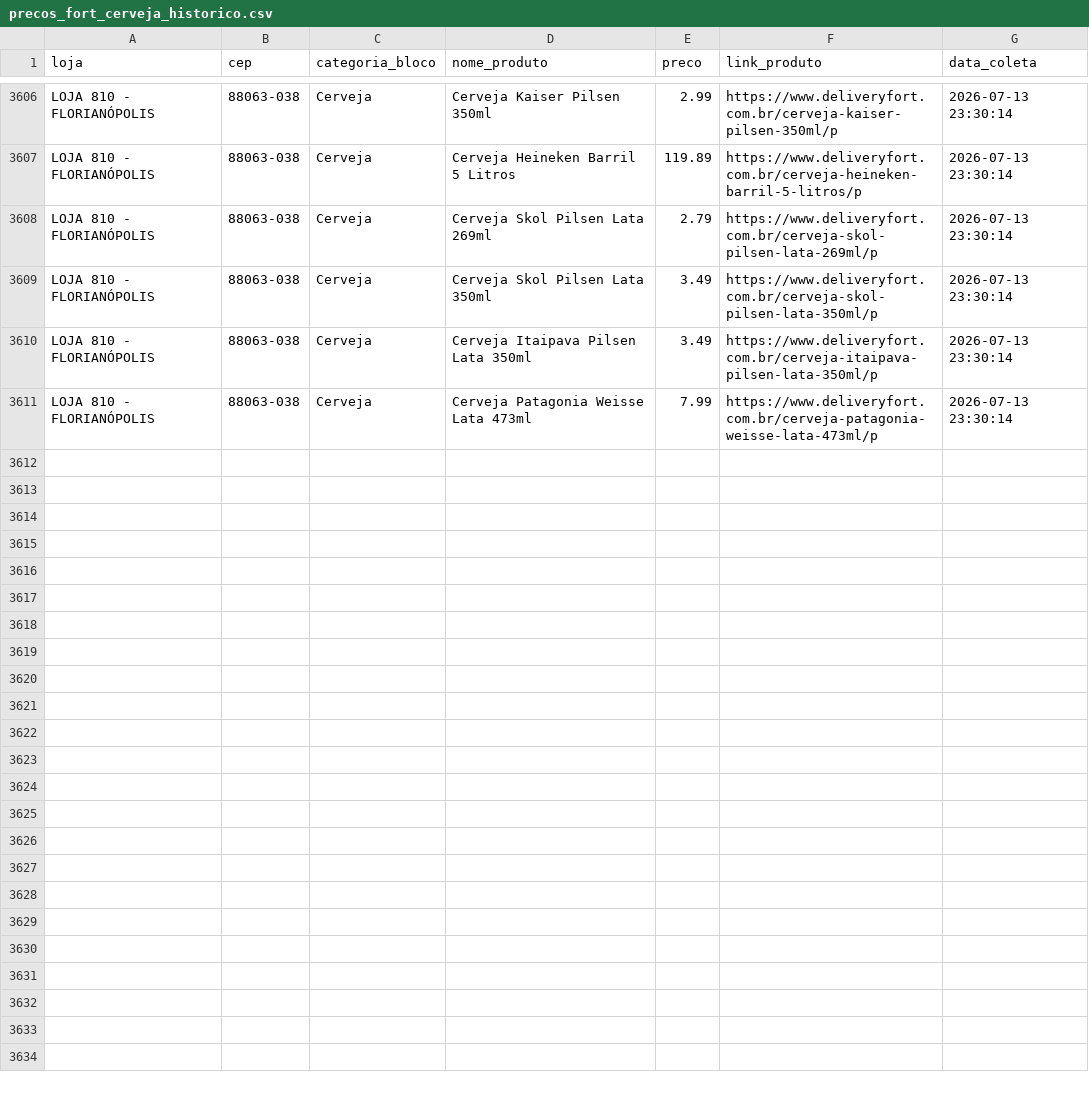
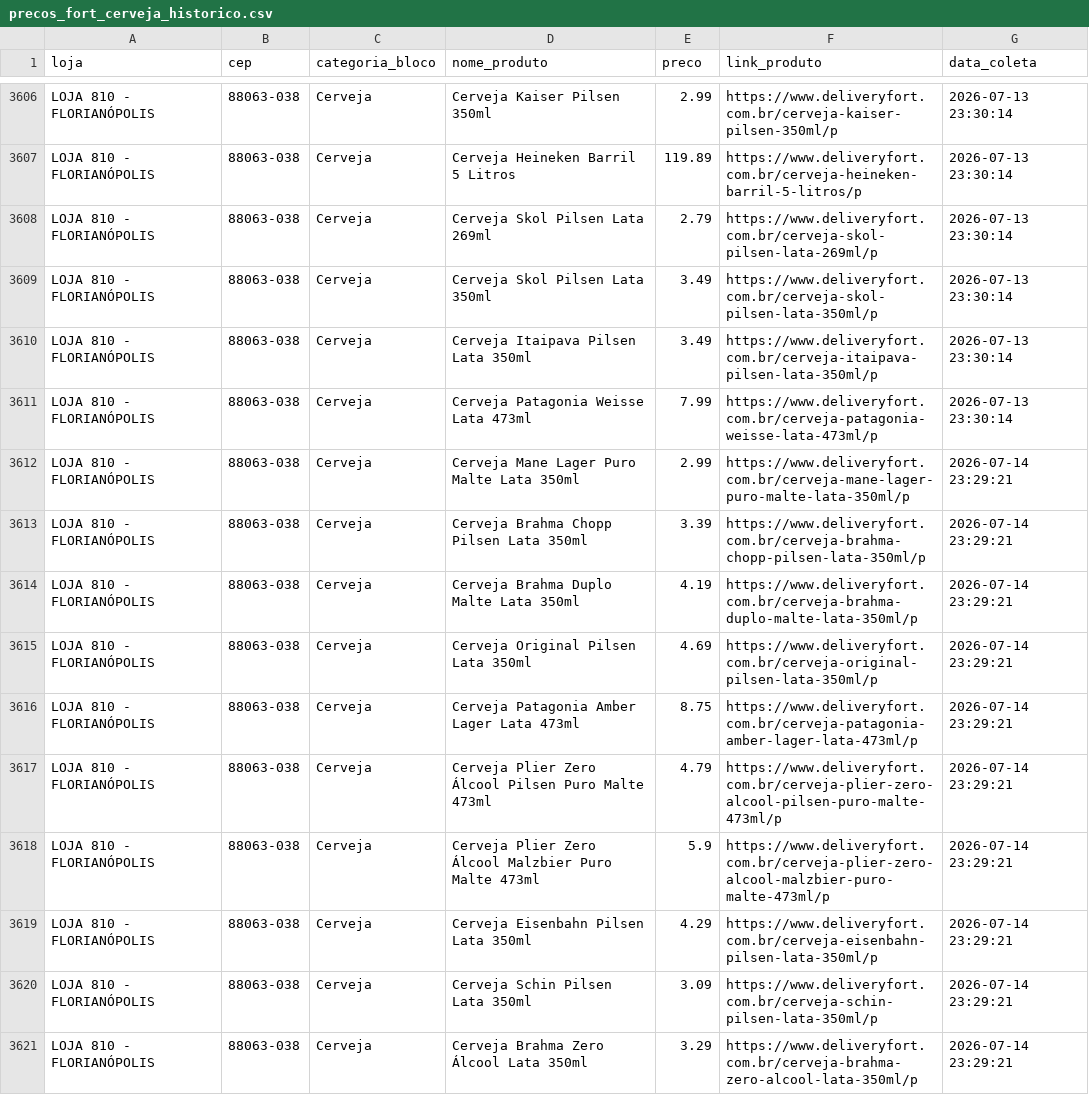
Before and after one commit to andreromaooliveira90/PROJETO_PRECOS_FORT, a CSV file: data/raw/precos_fort_cerveja_historico.csv, drawn as a sheet; only a part is shown, gaps mark what is left out; the diff covers the shown part only; the diff names each change by its address in the sheet, - before the commit and + after, or states it on an @@ line.

```diff
--- a/data/raw/precos_fort_cerveja_historico.csv
+++ b/data/raw/precos_fort_cerveja_historico.csv
+row 3612: LOJA 810 - FLORIANÓPOLIS | 88063-038 | Cerveja | Cerveja Mane Lager Puro Malte Lata 350ml | 2.99 | https://www.deliveryfort.com.br/cerveja-mane-lager-puro-malte-lata-350ml/p | 2026-07-14 23:29:21
+row 3613: LOJA 810 - FLORIANÓPOLIS | 88063-038 | Cerveja | Cerveja Brahma Chopp Pilsen Lata 350ml | 3.39 | https://www.deliveryfort.com.br/cerveja-brahma-chopp-pilsen-lata-350ml/p | 2026-07-14 23:29:21
+row 3614: LOJA 810 - FLORIANÓPOLIS | 88063-038 | Cerveja | Cerveja Brahma Duplo Malte Lata 350ml | 4.19 | https://www.deliveryfort.com.br/cerveja-brahma-duplo-malte-lata-350ml/p | 2026-07-14 23:29:21
+row 3615: LOJA 810 - FLORIANÓPOLIS | 88063-038 | Cerveja | Cerveja Original Pilsen Lata 350ml | 4.69 | https://www.deliveryfort.com.br/cerveja-original-pilsen-lata-350ml/p | 2026-07-14 23:29:21
+row 3616: LOJA 810 - FLORIANÓPOLIS | 88063-038 | Cerveja | Cerveja Patagonia Amber Lager Lata 473ml | 8.75 | https://www.deliveryfort.com.br/cerveja-patagonia-amber-lager-lata-473ml/p | 2026-07-14 23:29:21
+row 3617: LOJA 810 - FLORIANÓPOLIS | 88063-038 | Cerveja | Cerveja Plier Zero Álcool Pilsen Puro Malte 473ml | 4.79 | https://www.deliveryfort.com.br/cerveja-plier-zero-alcool-pilsen-puro-malte-473ml/p | 2026-07-14 23:29:21
+row 3618: LOJA 810 - FLORIANÓPOLIS | 88063-038 | Cerveja | Cerveja Plier Zero Álcool Malzbier Puro Malte 473ml | 5.9 | https://www.deliveryfort.com.br/cerveja-plier-zero-alcool-malzbier-puro-malte-473ml/p | 2026-07-14 23:29:21
+row 3619: LOJA 810 - FLORIANÓPOLIS | 88063-038 | Cerveja | Cerveja Eisenbahn Pilsen Lata 350ml | 4.29 | https://www.deliveryfort.com.br/cerveja-eisenbahn-pilsen-lata-350ml/p | 2026-07-14 23:29:21
+row 3620: LOJA 810 - FLORIANÓPOLIS | 88063-038 | Cerveja | Cerveja Schin Pilsen Lata 350ml | 3.09 | https://www.deliveryfort.com.br/cerveja-schin-pilsen-lata-350ml/p | 2026-07-14 23:29:21
+row 3621: LOJA 810 - FLORIANÓPOLIS | 88063-038 | Cerveja | Cerveja Brahma Zero Álcool Lata 350ml | 3.29 | https://www.deliveryfort.com.br/cerveja-brahma-zero-alcool-lata-350ml/p | 2026-07-14 23:29:21
```
Also changed, not shown: 9 added rows elsewhere in this file, data/raw/precos_fort_arroz_historico.csv, data/raw/precos_fort_café_500g_historico.csv, 11 other files.
